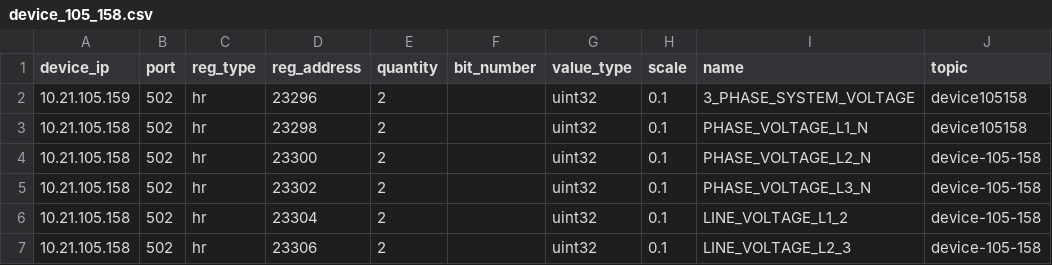
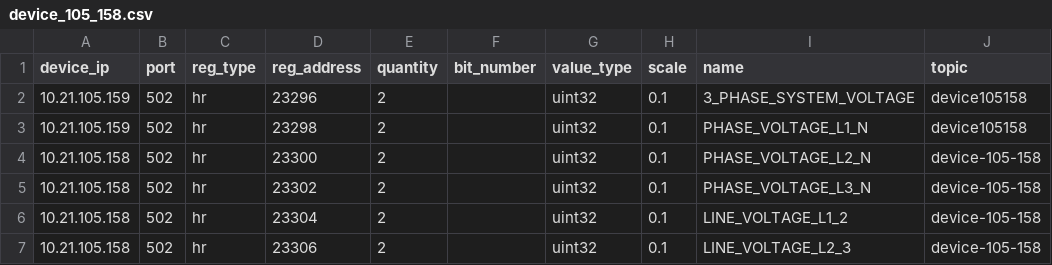
Before and after one commit to LutyiSan/modbus4iot, a CSV file: gtw/devices/device_105_158.csv, drawn as a sheet; only a part is shown.

```diff
--- a/gtw/devices/device_105_158.csv
+++ b/gtw/devices/device_105_158.csv
@@ -2,3 +2,3 @@ device_ip;port;reg_type;reg_address;quantity;bit_number;value_type;scale;name;to
 10.21.105.159;502;hr;23296;2;;uint32;0.1;3_PHASE_SYSTEM_VOLTAGE;device105158
-10.21.105.158;502;hr;23298;2;;uint32;0.1;PHASE_VOLTAGE_L1_N;device105158
+10.21.105.159;502;hr;23298;2;;uint32;0.1;PHASE_VOLTAGE_L1_N;device105158
 10.21.105.158;502;hr;23300;2;;uint32;0.1;PHASE_VOLTAGE_L2_N;device-105-158
```
Also changed, not shown: gtw/devices/device_105_160.csv, 5 other files.
